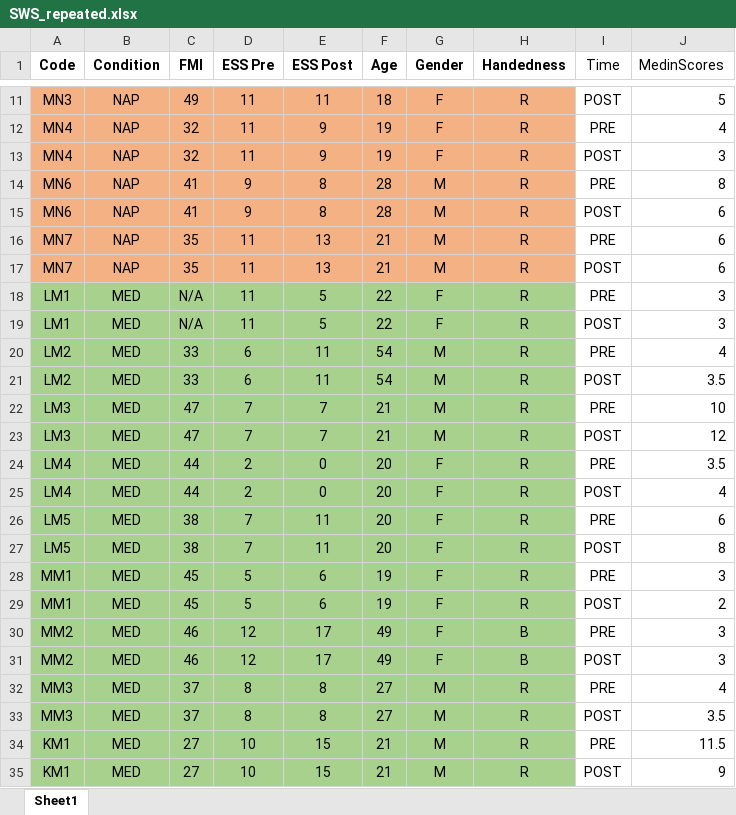
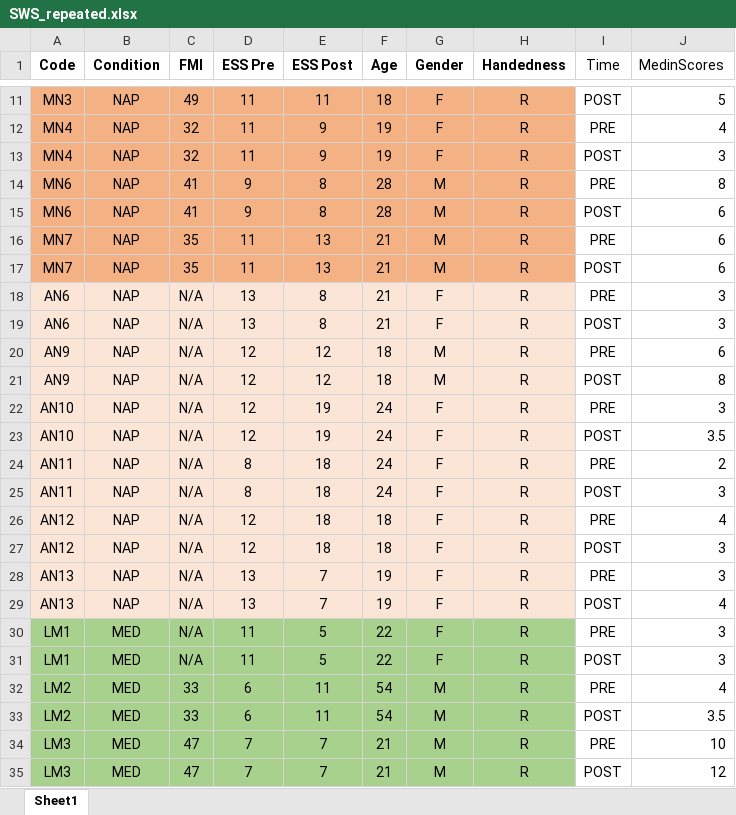
Before and after one commit to mohdasti/Queens-Thesis, an Excel workbook: Raw data/Repeated measures/SWS_repeated.xlsx, sheet Sheet1, drawn as a sheet; only a part is shown, gaps mark what is left out; the shorter side is filled out with more unchanged rows; values as stored, in another font and other column widths than the file's, no borders; the diff names each change by its address in the sheet, - before the commit and + after, or states it on an @@ line.

```diff
--- a/Raw data/Repeated measures/SWS_repeated.xlsx (sheet Sheet1)
+++ b/Raw data/Repeated measures/SWS_repeated.xlsx (sheet Sheet1)
+row 18: AN6 | NAP | N/A | 13 | 8 | 21 | F | R | PRE | 3
+row 19: AN6 | NAP | N/A | 13 | 8 | 21 | F | R | POST | 3
+row 20: AN9 | NAP | N/A | 12 | 12 | 18 | M | R | PRE | 6
+row 21: AN9 | NAP | N/A | 12 | 12 | 18 | M | R | POST | 8
+row 22: AN10 | NAP | N/A | 12 | 19 | 24 | F | R | PRE | 3
+row 23: AN10 | NAP | N/A | 12 | 19 | 24 | F | R | POST | 3.5
+row 24: AN11 | NAP | N/A | 8 | 18 | 24 | F | R | PRE | 2
+row 25: AN11 | NAP | N/A | 8 | 18 | 24 | F | R | POST | 3
+row 26: AN12 | NAP | N/A | 12 | 18 | 18 | F | R | PRE | 4
+row 27: AN12 | NAP | N/A | 12 | 18 | 18 | F | R | POST | 3
+row 28: AN13 | NAP | N/A | 13 | 7 | 19 | F | R | PRE | 3
+row 29: AN13 | NAP | N/A | 13 | 7 | 19 | F | R | POST | 4
```
Also changed, not shown: Raw data/Repeated measures/nonSWS_repeated.xlsx, Raw data/Repeated measures/repeated_measures.xlsx.
